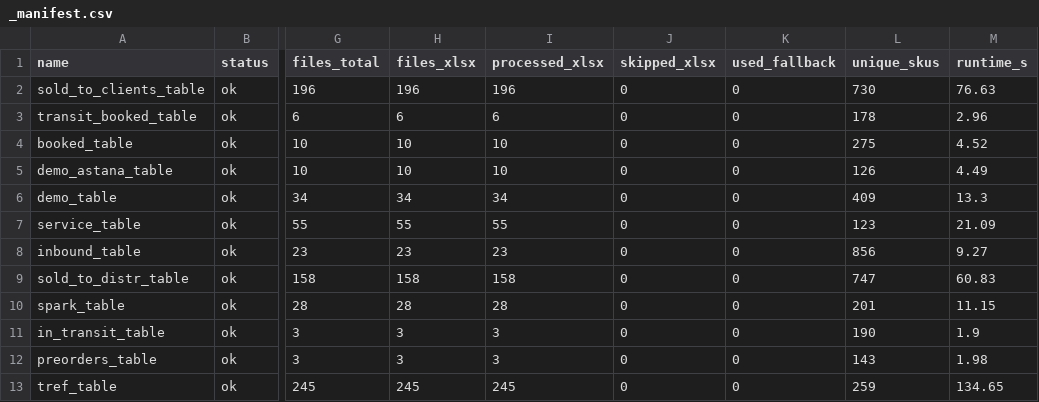
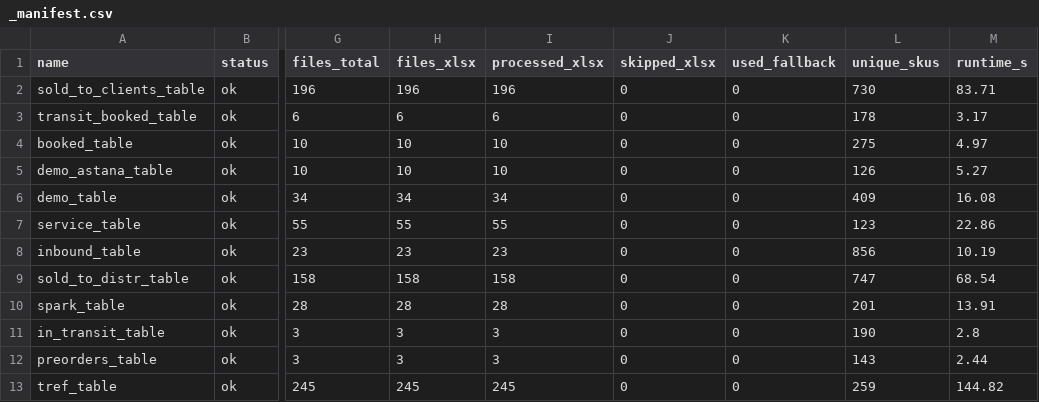
Before and after one commit to einhellcentralasia/test_ostatki, a CSV file: data/_manifest.csv, drawn as a sheet; only a part is shown, gaps mark what is left out; the diff names each change by its address in the sheet, - before the commit and + after, or states it on an @@ line.

```diff
--- a/data/_manifest.csv
+++ b/data/_manifest.csv
-M2 (runtime_s): 76.63
+M2 (runtime_s): 83.71
-M3 (runtime_s): 2.96
+M3 (runtime_s): 3.17
-M4 (runtime_s): 4.52
+M4 (runtime_s): 4.97
-M5 (runtime_s): 4.49
+M5 (runtime_s): 5.27
-M6 (runtime_s): 13.3
+M6 (runtime_s): 16.08
-M7 (runtime_s): 21.09
+M7 (runtime_s): 22.86
-M8 (runtime_s): 9.27
+M8 (runtime_s): 10.19
-M9 (runtime_s): 60.83
+M9 (runtime_s): 68.54
-M10 (runtime_s): 11.15
+M10 (runtime_s): 13.91
-M11 (runtime_s): 1.9
+M11 (runtime_s): 2.8
-M12 (runtime_s): 1.98
+M12 (runtime_s): 2.44
-M13 (runtime_s): 134.65
+M13 (runtime_s): 144.82
```
Also changed, not shown: 1 other file.
